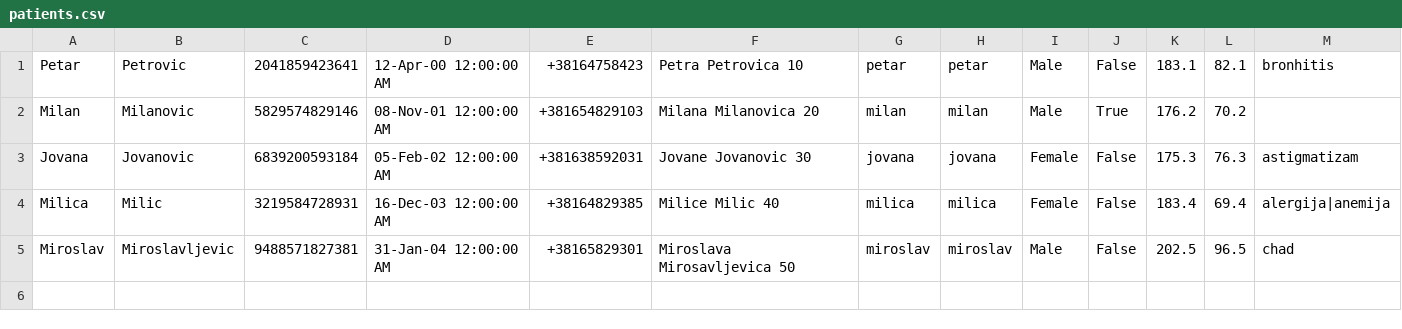
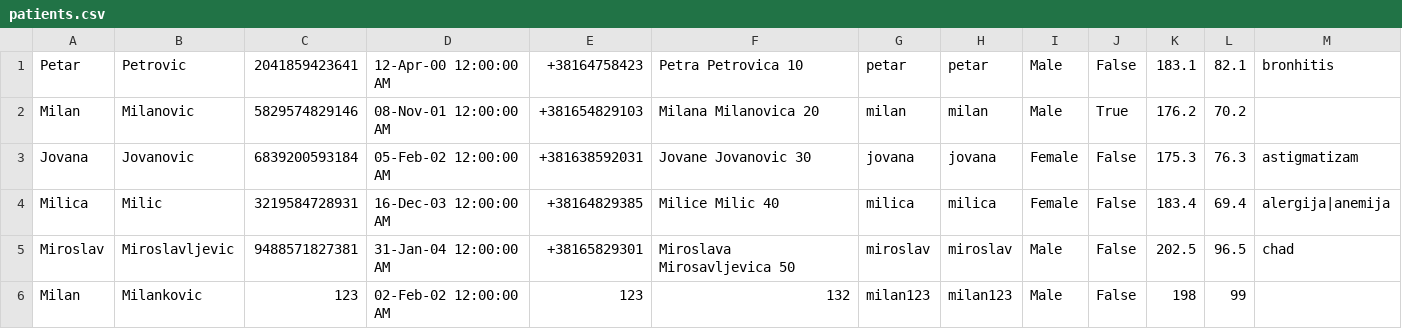
Before and after one commit to aleksaaaa02/HealthCare-CleanCode, a CSV file: HealthCare/Resource/patients.csv, drawn as a sheet; the diff names each change by its address in the sheet, - before the commit and + after, or states it on an @@ line.

```diff
--- a/HealthCare/Resource/patients.csv
+++ b/HealthCare/Resource/patients.csv
+row 6: Milan | Milankovic | 123 | 02-Feb-02 12:00:00 AM | 123 | 132 | milan123 | milan123 | Male | False | 198 | 99
```
Also changed, not shown: 4 other files.
